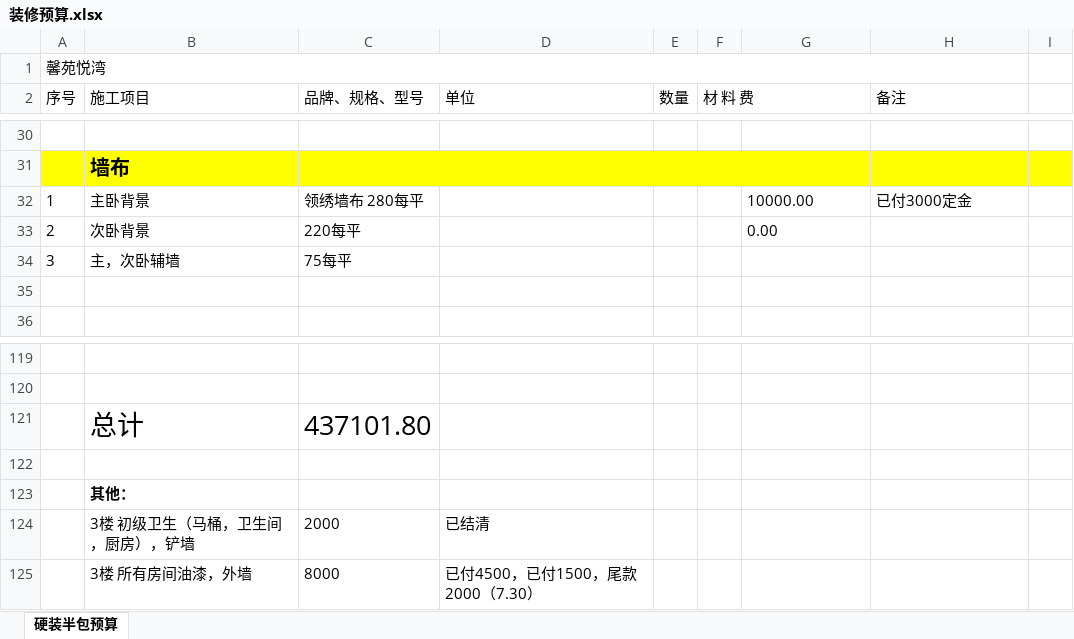
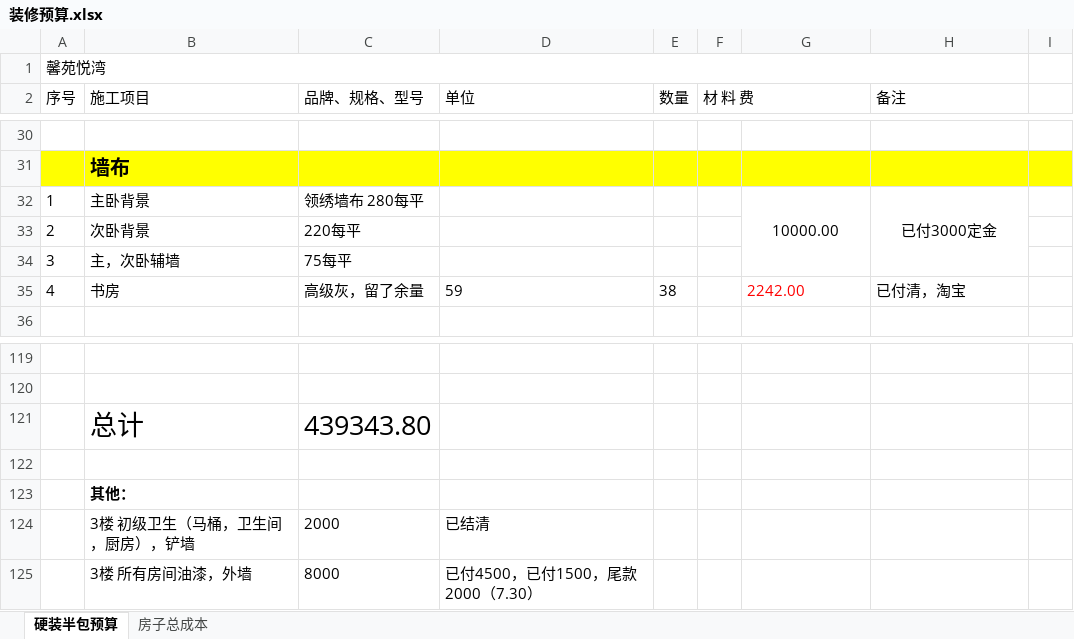
Before and after one commit to shilei-wang/waterdrop, an Excel workbook: common/iris 主要模块/装修预算.xlsx, sheet 硬装半包预算, drawn as a sheet; only a part is shown, gaps mark what is left out; values as stored, in another font and other column widths than the file's, no borders; the diff names each change by its address in the sheet, - before the commit and + after, or states it on an @@ line.

```diff
--- a/common/iris 主要模块/装修预算.xlsx (sheet 硬装半包预算)
+++ b/common/iris 主要模块/装修预算.xlsx (sheet 硬装半包预算)
+sheet tab: 房子总成本
-G32:H32 alignment: left
+G32:H32 alignment: center
+G32:G34 merged
+H32:H34 merged
-G33: 0.00
+G33: (empty)
-row 35: (empty)
+row 35: 4 | 书房 | 高级灰，留了余量 | 59 | 38 |  | 2242.00 | 已付清，淘宝
-C121 (品牌、规格、型号): 437101.80
+C121 (品牌、规格、型号): 439343.80
```
